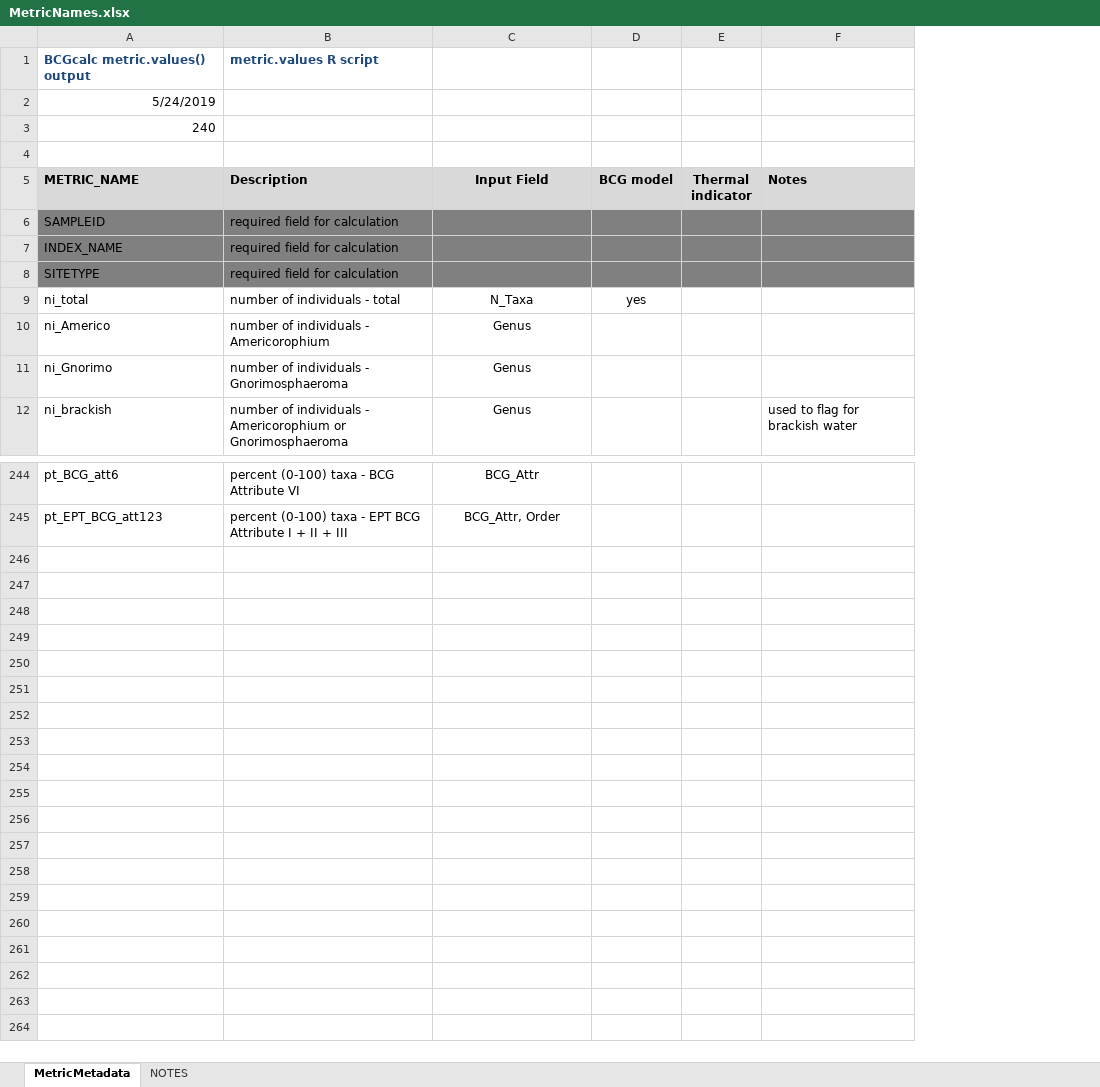
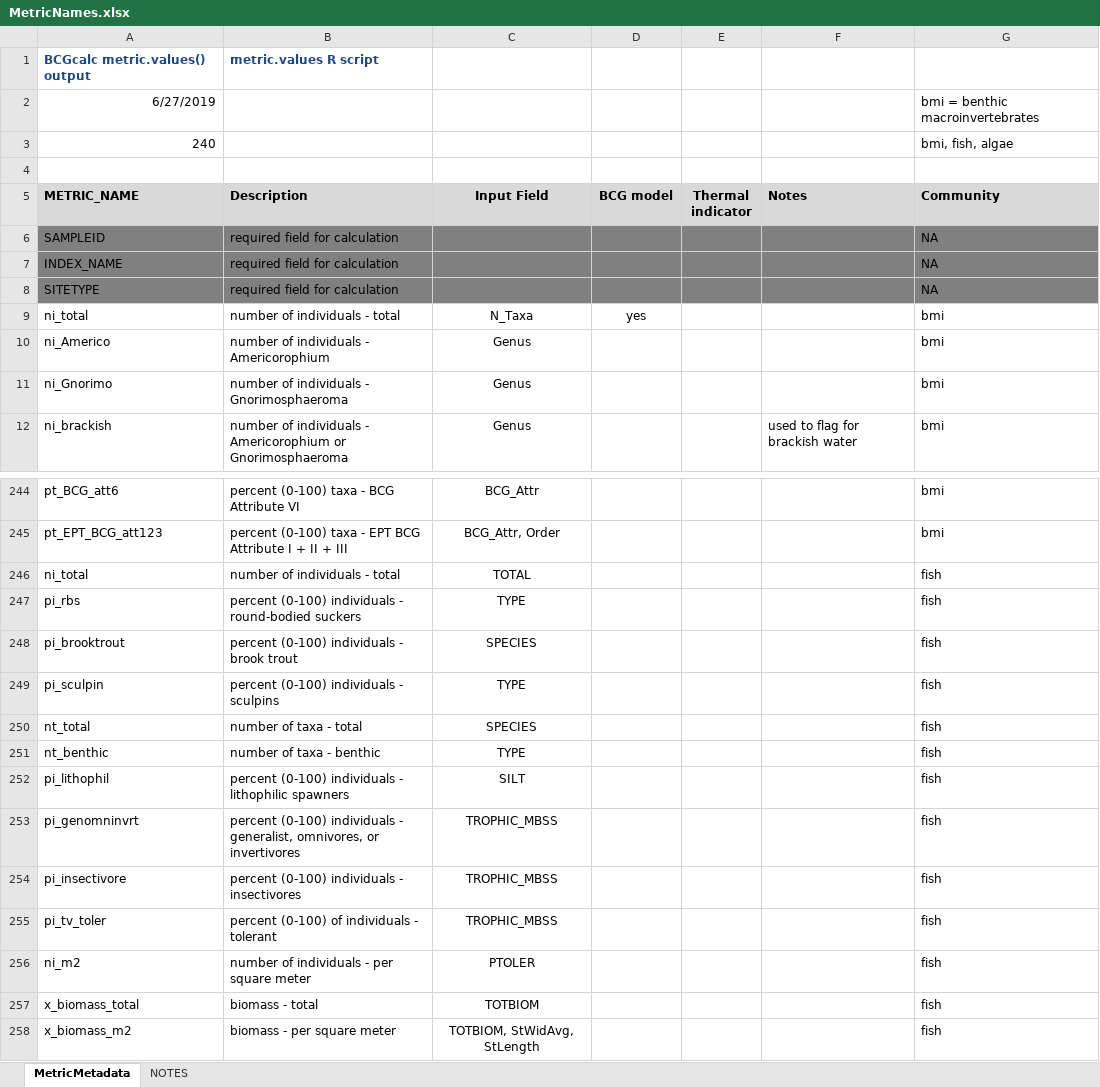
Before and after one commit to leppott/BioMonTools, an Excel workbook: inst/extdata/MetricNames.xlsx, sheet MetricMetadata, drawn as a sheet; only a part is shown, gaps mark what is left out; values as stored, in another font and other column widths than the file's, no borders; the diff names each change by its address in the sheet, - before the commit and + after, or states it on an @@ line.

Commit message:
v0.3.0.9023
Add fish metric names, issue #21

```diff
--- a/inst/extdata/MetricNames.xlsx (sheet MetricMetadata)
+++ b/inst/extdata/MetricNames.xlsx (sheet MetricMetadata)
+column G (Community), rows 2-3: bmi = benthic macroinvertebrates | bmi, fish, algae; rows 6-12: NA | NA | NA | bmi | bmi | bmi | bmi; rows 244-245: bmi | bmi
-A2 (METRIC_NAME): 5/24/2019
+A2 (METRIC_NAME): 6/27/2019
+row 246: ni_total | number of individuals - total | TOTAL |  |  |  | fish
+row 247: pi_rbs | percent (0-100) individuals - round-bodied suckers | TYPE |  |  |  | fish
+row 248: pi_brooktrout | percent (0-100) individuals - brook trout | SPECIES |  |  |  | fish
+row 249: pi_sculpin | percent (0-100) individuals - sculpins | TYPE |  |  |  | fish
+row 250: nt_total | number of taxa - total | SPECIES |  |  |  | fish
+row 251: nt_benthic | number of taxa - benthic | TYPE |  |  |  | fish
+row 252: pi_lithophil | percent (0-100) individuals - lithophilic spawners | SILT |  |  |  | fish
+row 253: pi_genomninvrt | percent (0-100) individuals - generalist, omnivores, or invertivores | TROPHIC_MBSS |  |  |  | fish
+row 254: pi_insectivore | percent (0-100) individuals - insectivores | TROPHIC_MBSS |  |  |  | fish
+row 255: pi_tv_toler | percent (0-100) of individuals - tolerant | TROPHIC_MBSS |  |  |  | fish
+row 256: ni_m2 | number of individuals - per square meter | PTOLER |  |  |  | fish
+row 257: x_biomass_total | biomass - total | TOTBIOM |  |  |  | fish
+row 258: x_biomass_m2 | biomass - per square meter | TOTBIOM, StWidAvg, StLength |  |  |  | fish
```
Also changed, not shown: sheet NOTES, inst/extdata/MetricScoring.xlsx, 4 other files.
